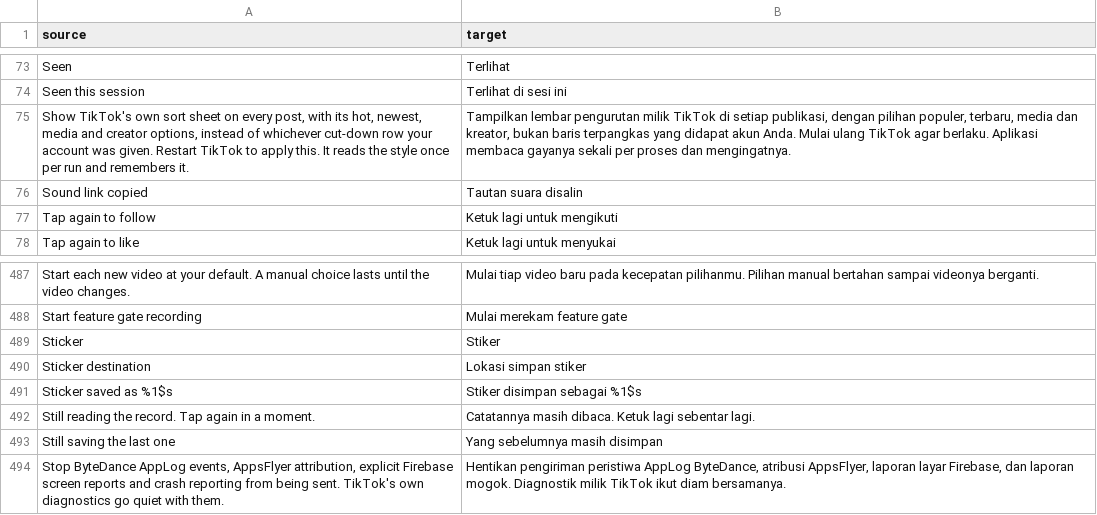
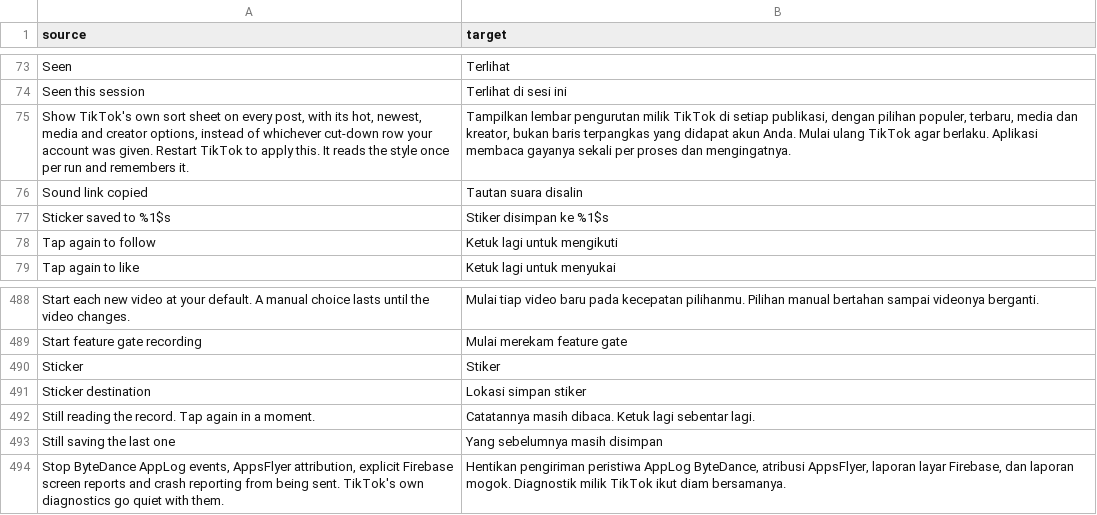
Before and after one commit to Dojz/hushfeed, a CSV file: extensions/tiktok/src/main/l10n/in.csv, drawn as a sheet; only a part is shown, gaps mark what is left out.

Commit message:
fix(downloads): a sticker save says where it went, not what format it is
"Sticker saved as MP4" while the four other savers all said "saved to
DCIM/TikTok/...". The folder is what a reader needs, not the format.

```diff
--- a/extensions/tiktok/src/main/l10n/in.csv
+++ b/extensions/tiktok/src/main/l10n/in.csv
@@ -76,2 +76,3 @@ Seen this session,Terlihat di sesi ini
 Sound link copied,Tautan suara disalin
+Sticker saved to %1$s,Stiker disimpan ke %1$s
 Tap again to follow,Ketuk lagi untuk mengikuti
@@ -490,3 +491,2 @@ Sticker,Stiker
 Sticker destination,Lokasi simpan stiker
-Sticker saved as %1$s,Stiker disimpan sebagai %1$s
 Still reading the record. Tap again in a moment.,Catatannya masih dibaca. Ketuk lagi sebentar lagi.
```
Also changed, not shown: extensions/tiktok/src/main/l10n/de.tsv, extensions/tiktok/src/main/l10n/en.csv, 5 other files.
